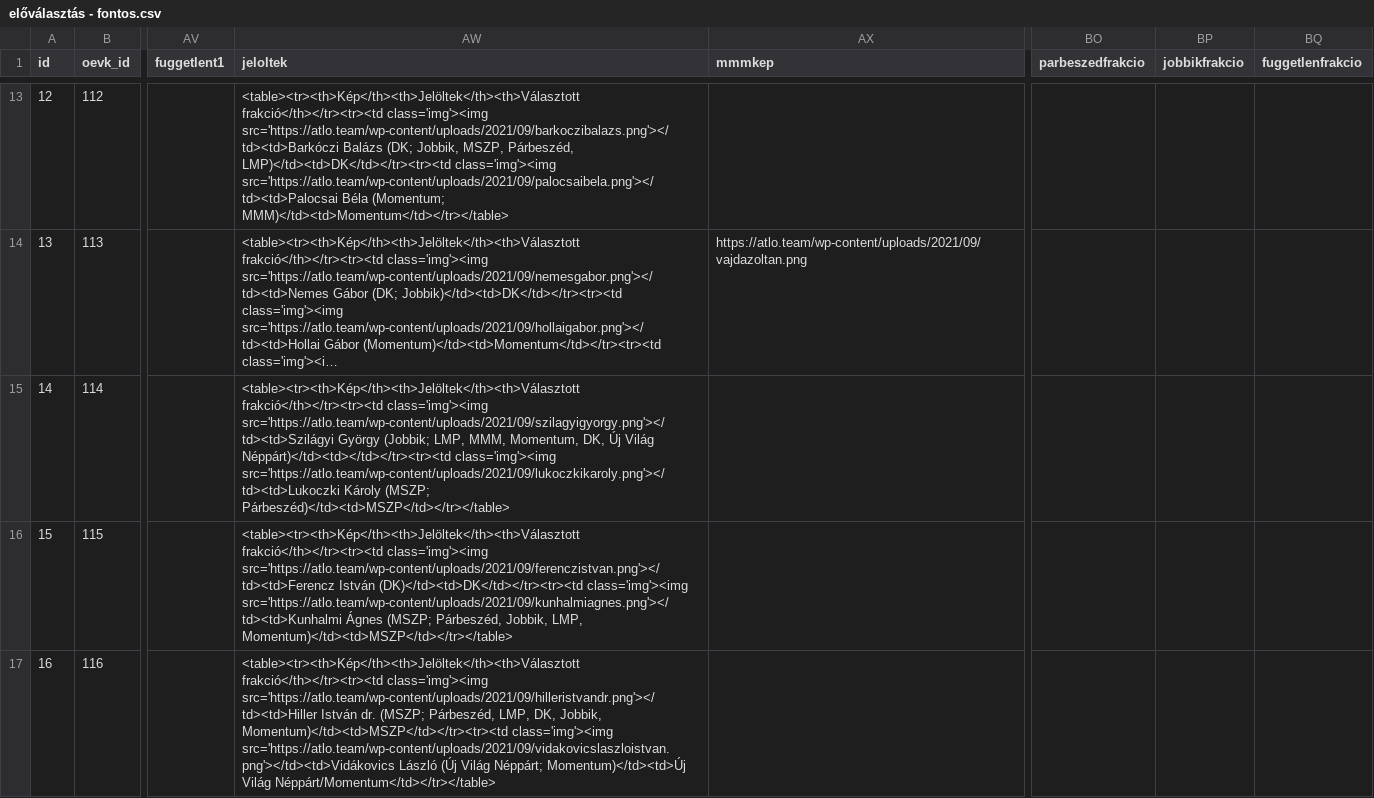
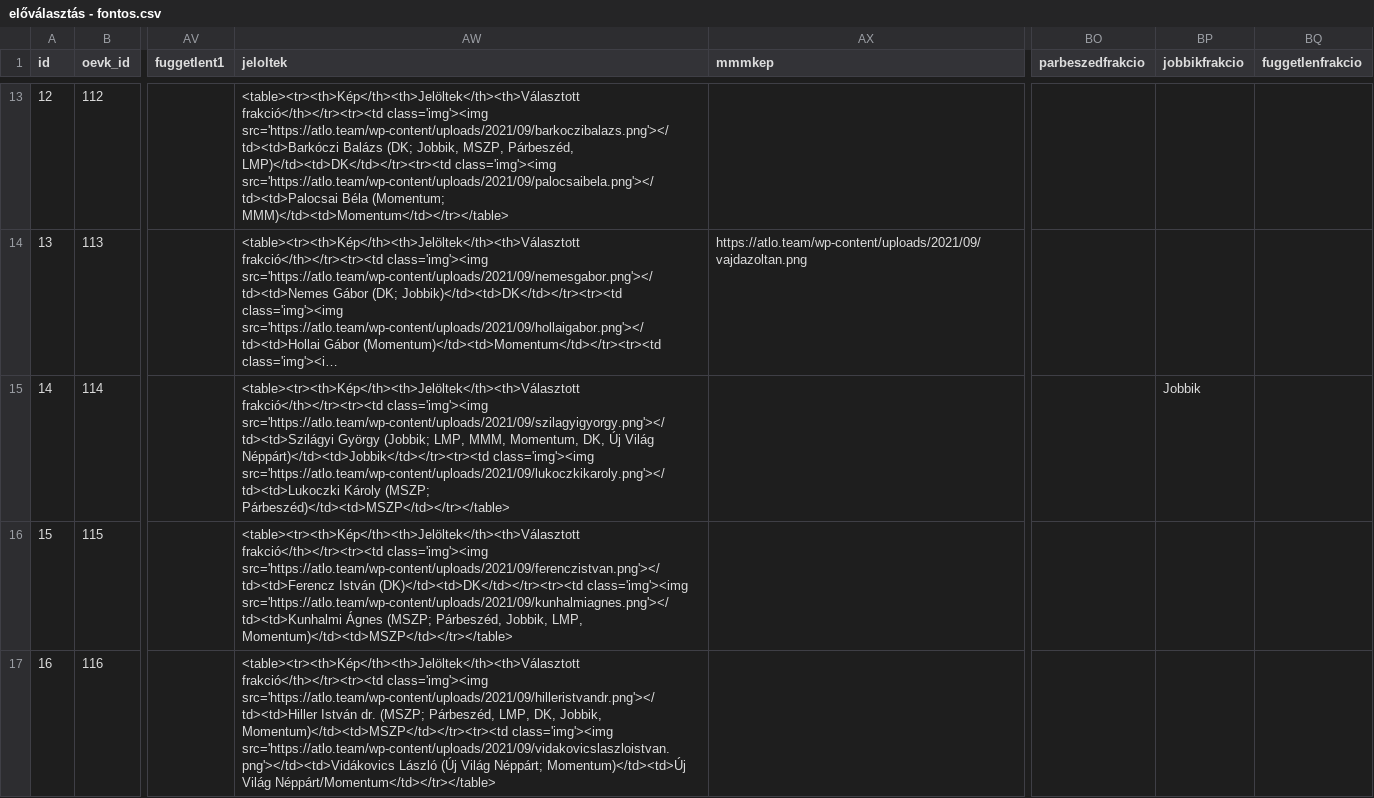
Before and after one commit to szabokrissz96/valterk, a CSV file: előválasztás - fontos.csv, drawn as a sheet; only a part is shown, gaps mark what is left out; long unchanged cells end in …; the diff covers the shown part only; the diff names each change by its address in the sheet, - before the commit and + after, or states it on an @@ line.

```diff
--- a/előválasztás - fontos.csv
+++ b/előválasztás - fontos.csv
-AW15 (jeloltek): …Új Világ Néppárt)</td><td></td></tr><tr><td class='img'><img src='https://atlo.team/wp-content/uploads/2021/09/lukoczkikaroly.png'></td><td>Lukoczki…
+AW15 (jeloltek): …Új Világ Néppárt)</td><td>Jobbik</td></tr><tr><td class='img'><img src='https://atlo.team/wp-content/uploads/2021/09/lukoczkikaroly.png'></td><td>Lukoczki…
-BP15 (jobbikfrakcio): (empty)
+BP15 (jobbikfrakcio): Jobbik
```
Also changed, not shown: 66 edited cells elsewhere in this file.
